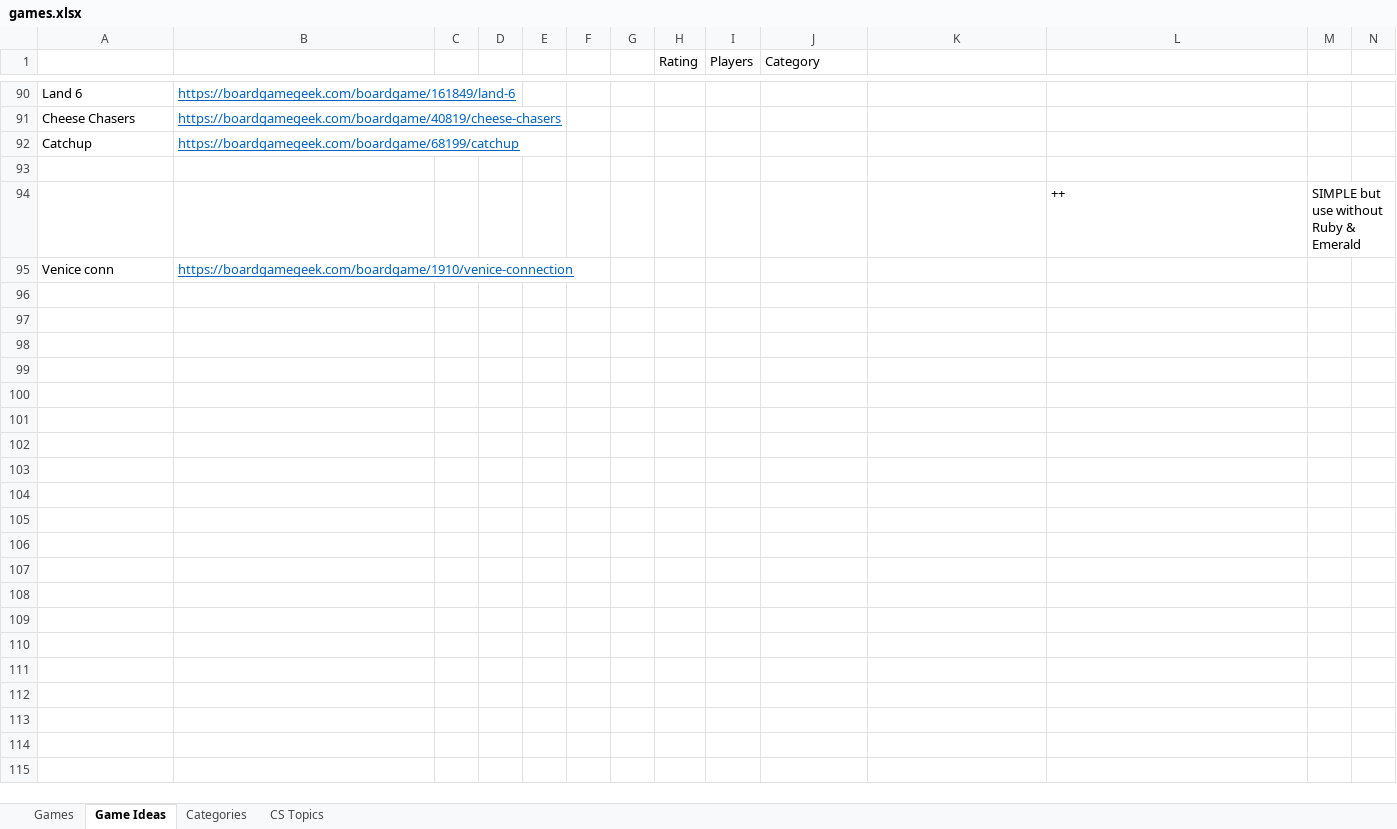
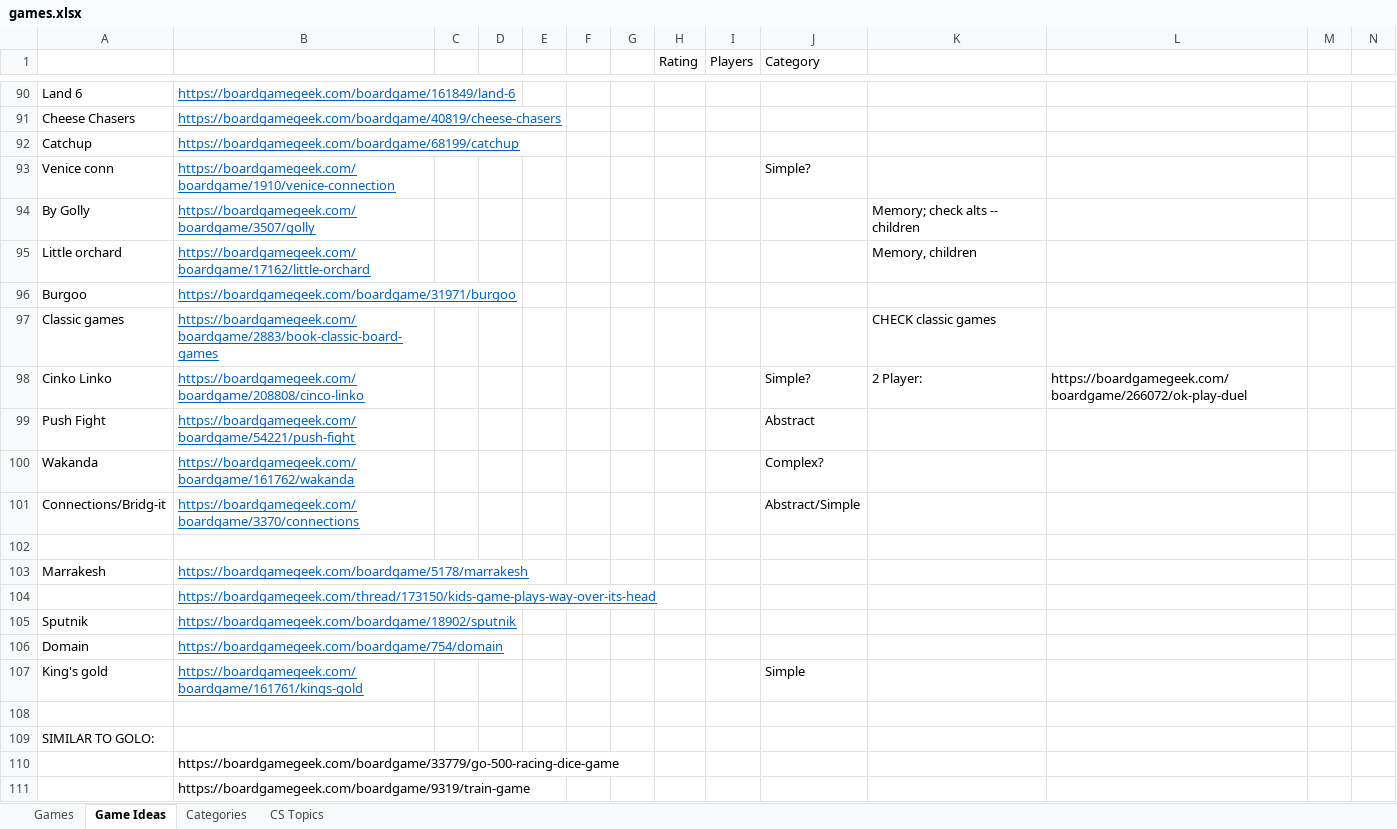
Before and after one commit to rg-software/board-games, an Excel workbook: games.xlsx, sheet Game Ideas, drawn as a sheet; only a part is shown, gaps mark what is left out; values as stored, in another font and other column widths than the file's, no borders; removed rows and columns are numbered as before the commit, all else as after; the diff names each change by its address in the sheet, - before the commit and + after, or states it on an @@ line.

Commit message:
GOLO added

```diff
--- a/games.xlsx (sheet Game Ideas)
+++ b/games.xlsx (sheet Game Ideas)
+row 93: Venice conn | https://boardgamegeek.com/boardgame/1910/venice-connection |  |  |  |  |  |  |  | Simple?
+row 94: By Golly | https://boardgamegeek.com/boardgame/3507/golly |  |  |  |  |  |  |  |  | Memory; check alts -- children
+row 95: Little orchard | https://boardgamegeek.com/boardgame/17162/little-orchard |  |  |  |  |  |  |  |  | Memory, children
+row 96: Burgoo | https://boardgamegeek.com/boardgame/31971/burgoo
+row 97: Classic games | https://boardgamegeek.com/boardgame/2883/book-classic-board-games |  |  |  |  |  |  |  |  | CHECK classic games
+row 98: Cinko Linko | https://boardgamegeek.com/boardgame/208808/cinco-linko |  |  |  |  |  |  |  | Simple? | 2 Player: | https://boardgamegeek.com/boardgame/266072/ok-play-duel
+row 99: Push Fight | https://boardgamegeek.com/boardgame/54221/push-fight |  |  |  |  |  |  |  | Abstract
+row 100: Wakanda | https://boardgamegeek.com/boardgame/161762/wakanda |  |  |  |  |  |  |  | Complex?
+row 101: Connections/Bridg-it | https://boardgamegeek.com/boardgame/3370/connections |  |  |  |  |  |  |  | Abstract/Simple
-row 94:  |  |  |  |  |  |  |  |  |  |  | ++ | SIMPLE but use without Ruby & Emerald
+row 103: Marrakesh | https://boardgamegeek.com/boardgame/5178/marrakesh
+row 104:  | https://boardgamegeek.com/thread/173150/kids-game-plays-way-over-its-head
+row 105: Sputnik | https://boardgamegeek.com/boardgame/18902/sputnik
+row 106: Domain | https://boardgamegeek.com/boardgame/754/domain
+row 107: King's gold | https://boardgamegeek.com/boardgame/161761/kings-gold |  |  |  |  |  |  |  | Simple
-row 108: Venice conn | https://boardgamegeek.com/boardgame/1910/venice-connection
+row 108: (empty)
+row 109: SIMILAR TO GOLO:
+row 110:  | https://boardgamegeek.com/boardgame/33779/go-500-racing-dice-game
+row 111:  | https://boardgamegeek.com/boardgame/9319/train-game
```
Also changed, not shown: sheet Games, 7 other files.
